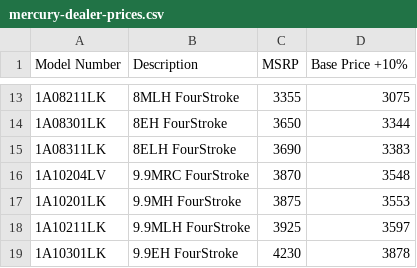
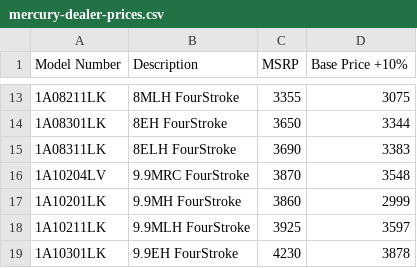
Before and after one commit to harrisboatworks/mercury-builder-pro, a CSV file: src/data/mercury-dealer-prices.csv, drawn as a sheet; only a part is shown, gaps mark what is left out.

```diff
--- a/src/data/mercury-dealer-prices.csv
+++ b/src/data/mercury-dealer-prices.csv
@@ -16,3 +16,3 @@ Model Number,Description,MSRP,Base Price +10%
 1A10204LV,9.9MRC FourStroke,3870,3548
-1A10201LK,9.9MH FourStroke,3875,3553
+1A10201LK,9.9MH FourStroke,3860,2999
 1A10211LK,9.9MLH FourStroke,3925,3597
```
Also changed, not shown: src/data/mercury-official-pricing.csv, 7 other files.
